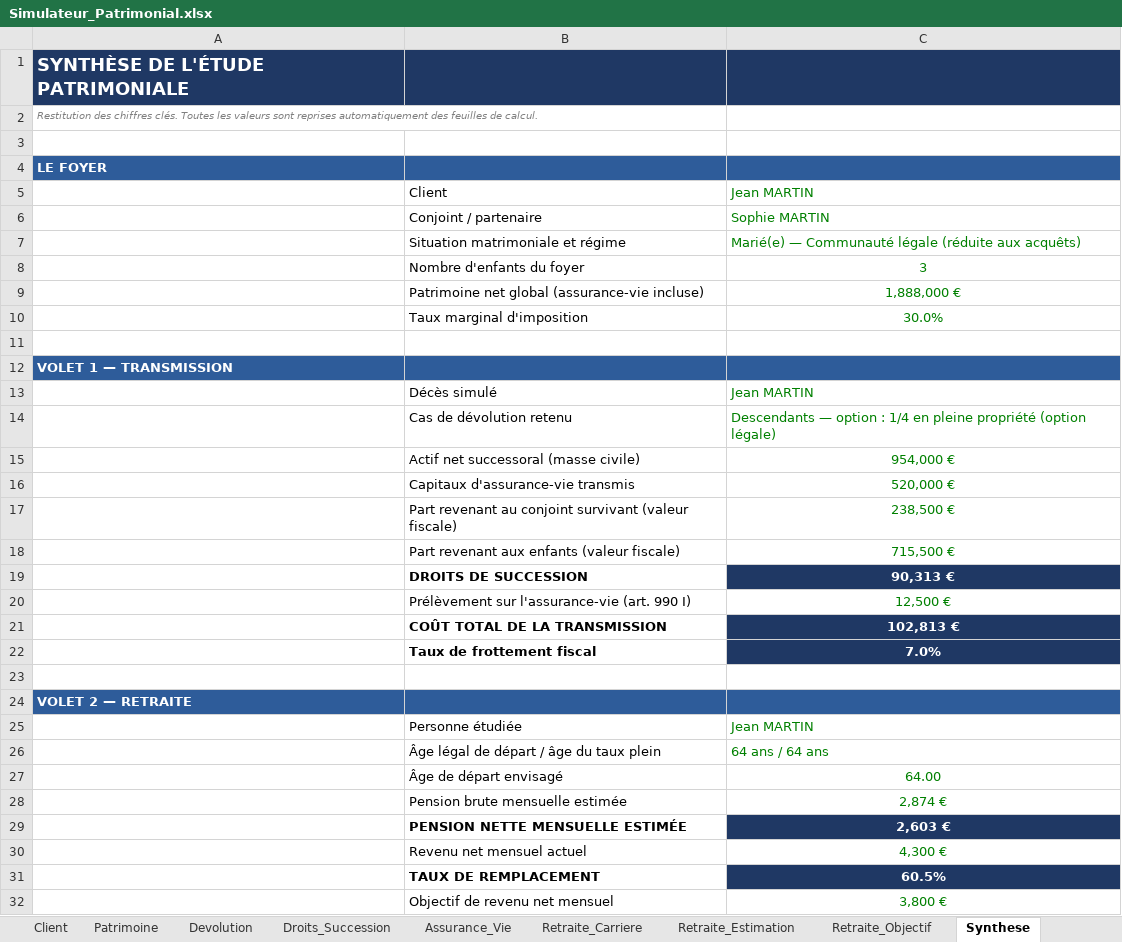
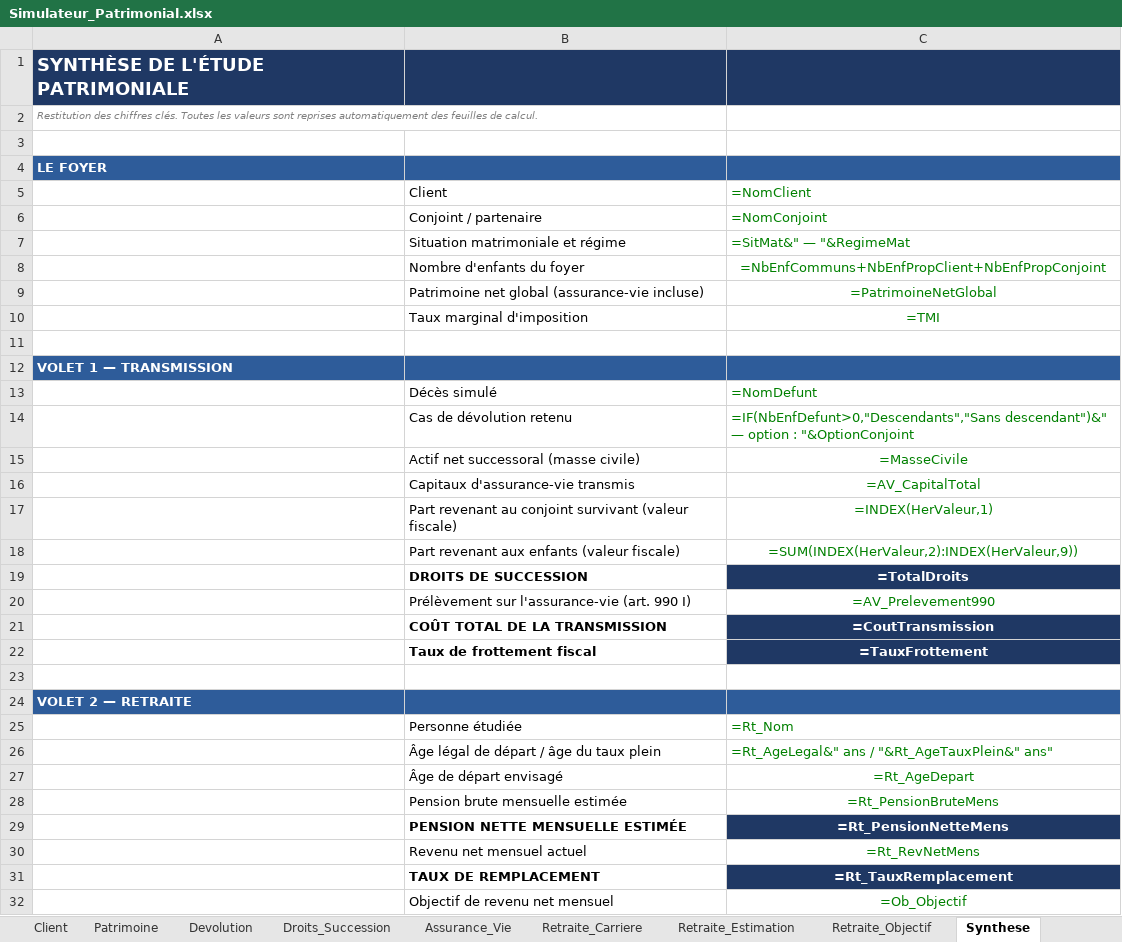
Before and after one commit to gaetanribeiro-jpg/Jeu-Mobile, an Excel workbook: simulateur-patrimonial/Simulateur_Patrimonial.xlsx, sheet Synthese, drawn as a sheet; only a part is shown; values as stored, in another font and other column widths than the file's, no borders; formulas without a stored value are shown as written; the diff covers the shown part only; the diff names each change by its address in the sheet, - before the commit and + after, or states it on an @@ line.

```diff
--- a/simulateur-patrimonial/Simulateur_Patrimonial.xlsx (sheet Synthese)
+++ b/simulateur-patrimonial/Simulateur_Patrimonial.xlsx (sheet Synthese)
-C5: Jean MARTIN
+C5: =NomClient
-C6: Sophie MARTIN
+C6: =NomConjoint
-C7: Marié(e) — Communauté légale (réduite aux acquêts)
+C7: =SitMat&" — "&RegimeMat
-C8: 3
+C8: =NbEnfCommuns+NbEnfPropClient+NbEnfPropConjoint
-C9: 1,888,000 €
+C9: =PatrimoineNetGlobal
-C10: 30.0%
+C10: =TMI
-C13: Jean MARTIN
+C13: =NomDefunt
-C14: Descendants — option : 1/4 en pleine propriété (option légale)
+C14: =IF(NbEnfDefunt>0,"Descendants","Sans descendant")&" — option : "&OptionConjoint
-C15: 954,000 €
+C15: =MasseCivile
-C16: 520,000 €
+C16: =AV_CapitalTotal
-C17: 238,500 €
+C17: =INDEX(HerValeur,1)
-C18: 715,500 €
+C18: =SUM(INDEX(HerValeur,2):INDEX(HerValeur,9))
-C19: 90,313 €
+C19: =TotalDroits
-C20: 12,500 €
+C20: =AV_Prelevement990
-C21: 102,813 €
+C21: =CoutTransmission
-C22: 7.0%
+C22: =TauxFrottement
-C25: Jean MARTIN
+C25: =Rt_Nom
-C26: 64 ans / 64 ans
+C26: =Rt_AgeLegal&" ans / "&Rt_AgeTauxPlein&" ans"
-C27: 64.00
+C27: =Rt_AgeDepart
-C28: 2,874 €
+C28: =Rt_PensionBruteMens
-C29: 2,603 €
+C29: =Rt_PensionNetteMens
-C30: 4,300 €
+C30: =Rt_RevNetMens
-C31: 60.5%
+C31: =Rt_TauxRemplacement
-C32: 3,800 €
+C32: =Ob_Objectif
```
Also changed, not shown: 7 added rows, 7 removed rows and 7 edited cells elsewhere in this sheet, sheet Droits_Succession, sheet Devolution, sheet Assurance_Vie, sheet Retraite_Estimation, sheet Patrimoine, sheet Retraite_Objectif, 3 more sheets, formulas that keep their value, 9 other files.
